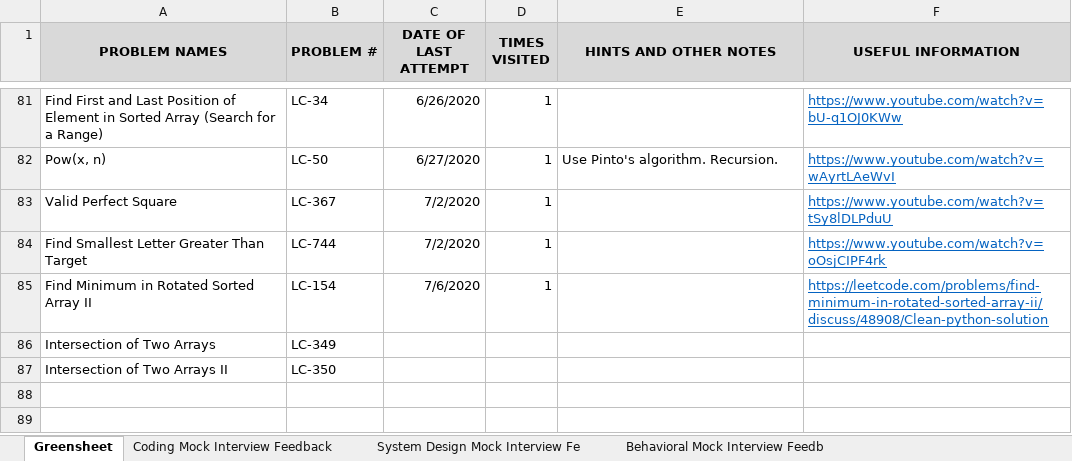
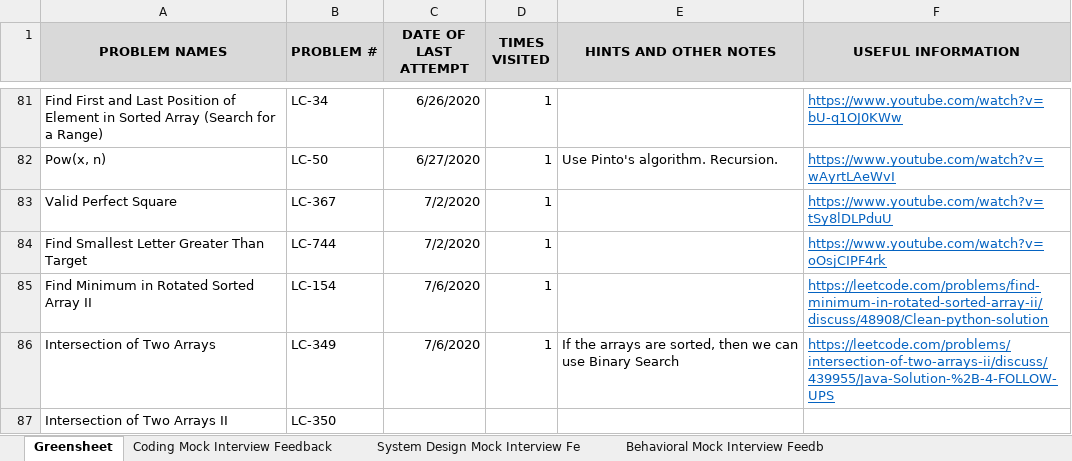
Before and after one commit to suhassrivats/Data-Structures-And-Algorithms-Implementation, an Excel workbook: coding_tracker.xlsx, sheet Greensheet, drawn as a sheet; only a part is shown, gaps mark what is left out; values as stored, in another font and other column widths than the file's, no borders; the diff names each change by its address in the sheet, - before the commit and + after, or states it on an @@ line.

Commit message:
feat: LC349_IntersectionOfTwoArrays algorithm

```diff
--- a/coding_tracker.xlsx (sheet Greensheet)
+++ b/coding_tracker.xlsx (sheet Greensheet)
-C86 (DATE OF LAST ATTEMPT): (empty)
+C86 (DATE OF LAST ATTEMPT): 7/6/2020
-D86 (TIMES VISITED): (empty)
+D86 (TIMES VISITED): 1
-E86 (HINTS AND OTHER NOTES): (empty)
+E86 (HINTS AND OTHER NOTES): If the arrays are sorted, then we can use Binary Search
-F86 (USEFUL INFORMATION): (empty)
+F86 (USEFUL INFORMATION): https://leetcode.com/problems/intersection-of-two-arrays-ii/discuss/439955/Java-Solution-%2B-4-FOLLOW-UPS
```
Also changed, not shown: 1 other file.
